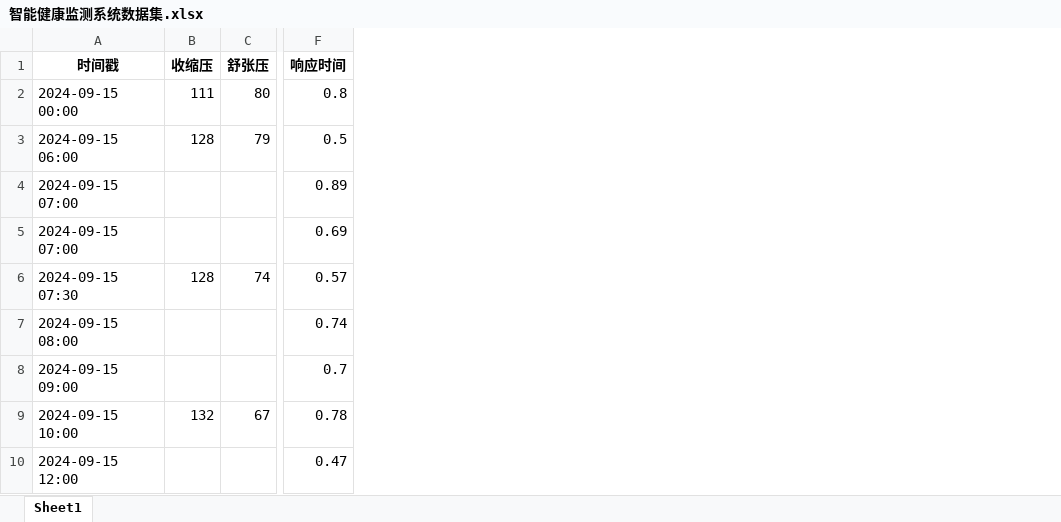
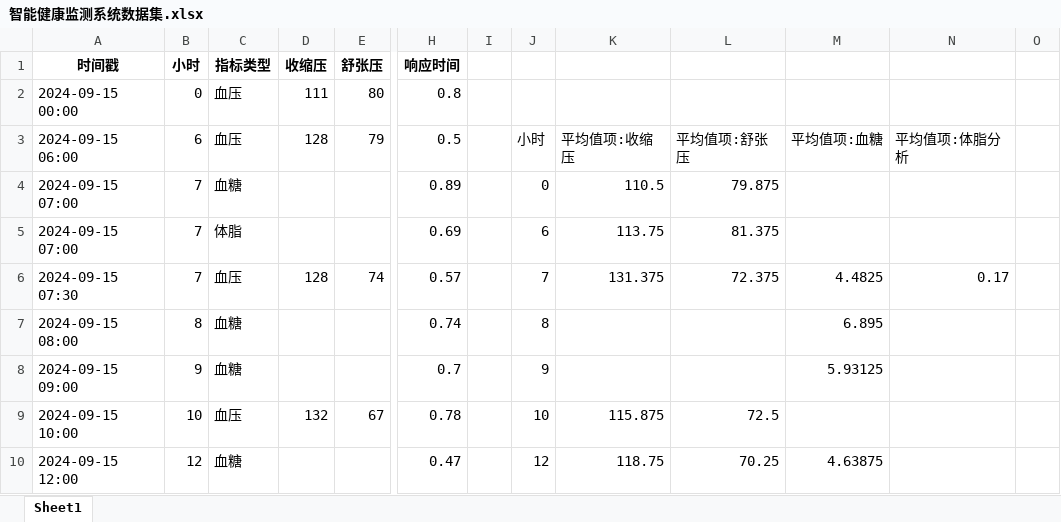
Before and after one commit to gtt011029/ai-train, an Excel workbook: problems/人工智能训练师三级上网素材/3.1.4/智能健康监测系统数据集.xlsx, sheet Sheet1, drawn as a sheet; only a part is shown, gaps mark what is left out; values as stored, in another font and other column widths than the file's, no borders; the diff names each change by its address in the sheet, - before the commit and + after, or states it on an @@ line.

```diff
--- a/problems/人工智能训练师三级上网素材/3.1.4/智能健康监测系统数据集.xlsx (sheet Sheet1)
+++ b/problems/人工智能训练师三级上网素材/3.1.4/智能健康监测系统数据集.xlsx (sheet Sheet1)
+column B (小时), rows 2-10: 0 | 6 | 7 | 7 | 7 | 8 | 9 | 10 | 12
+column C (指标类型), rows 2-10: 血压 | 血压 | 血糖 | 体脂 | 血压 | 血糖 | 血糖 | 血压 | 血糖
+column I, empty
+column J, rows 3-10: 小时 | 0 | 6 | 7 | 8 | 9 | 10 | 12
+column K, rows 3-10: 平均值项:收缩压 | 110.5 | 113.75 | 131.375 |  |  | 115.875 | 118.75
+column L, rows 3-10: 平均值项:舒张压 | 79.875 | 81.375 | 72.375 |  |  | 72.5 | 70.25
+column M, rows 3-10: 平均值项:血糖 |  |  | 4.4825 | 6.895 | 5.93125 |  | 4.63875
+column N, rows 3-6: 平均值项:体脂分析 |  |  | 0.17
+column O, empty
```
Also changed, not shown: problems/人工智能训练师三级上网素材/3.1.1/智能音箱数据集.xlsx, problems/人工智能训练师三级上网素材/3.1.2/智能照明系统数据集.xlsx, 8 other files.
